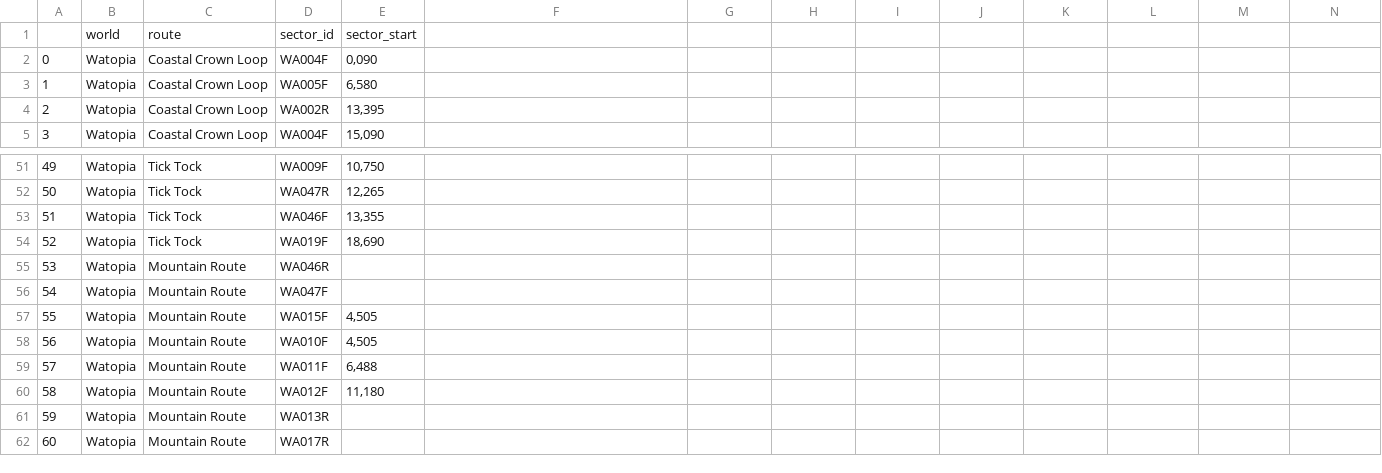
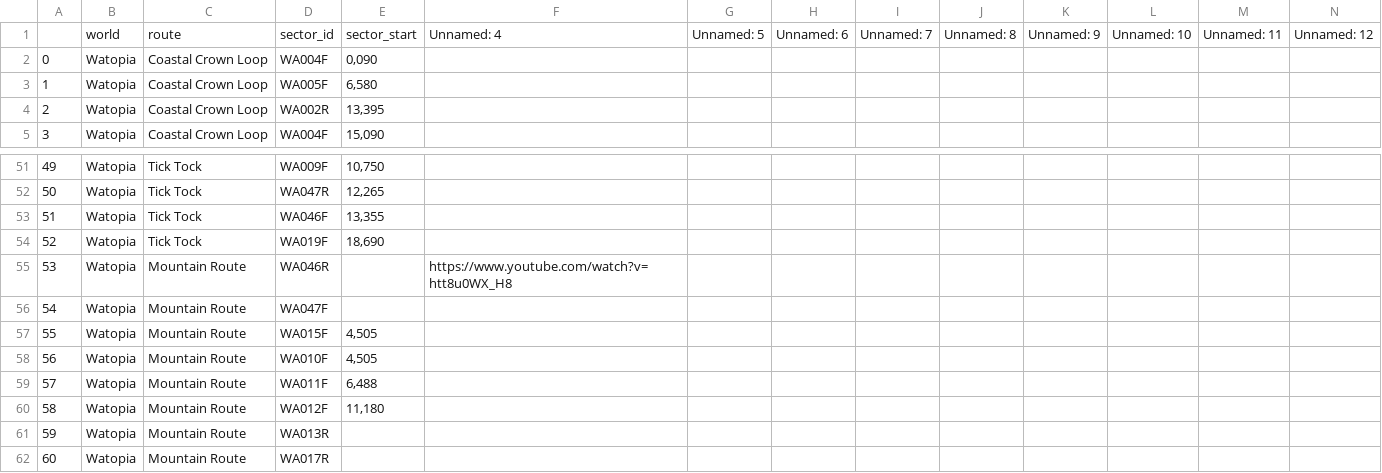
Before and after one commit to robgriffin247/route_viewer, a CSV file: data/route_sectors.csv, drawn as a sheet; only a part is shown, gaps mark what is left out; removed rows and columns are numbered as before the commit, all else as after; rows hold the shown columns only; the diff names each change by its address in the sheet, - before the commit and + after, or states it on an @@ line.

```diff
--- a/data/route_sectors.csv
+++ b/data/route_sectors.csv
-row 1:  | world | route | sector_id | sector_start
+row 1:  | world | route | sector_id | sector_start | Unnamed: 4 | Unnamed: 5 | Unnamed: 6 | Unnamed: 7 | Unnamed: 8 | Unnamed: 9 | Unnamed: 10 | Unnamed: 11 | Unnamed: 12
-F55: (empty)
+F55: https://www.youtube.com/watch?v=htt8u0WX_H8
```
Also changed, not shown: data/routes.csv, data/sector_descriptions.csv, 33 other files.
